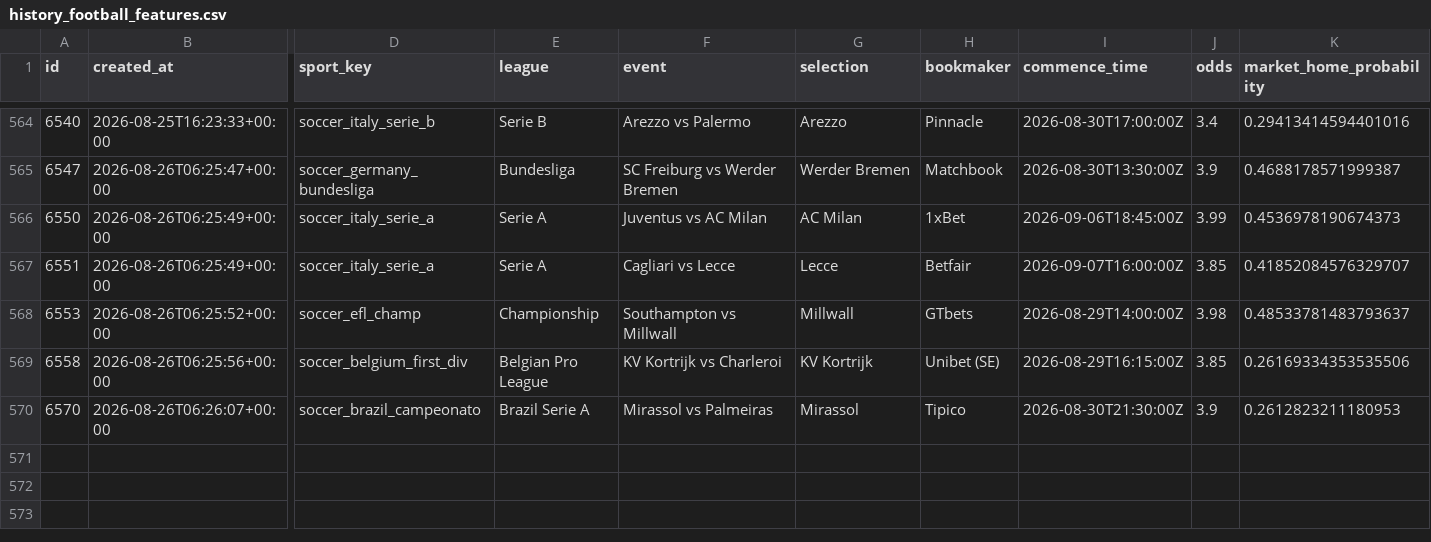
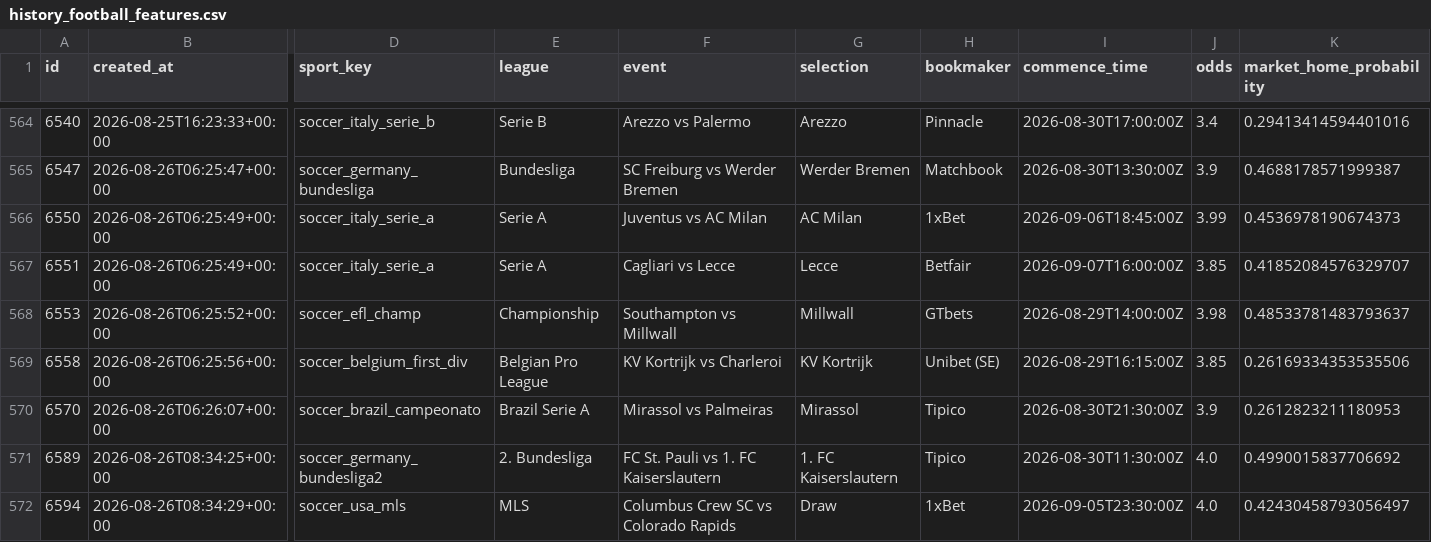
Before and after one commit to marianmatus73-dot/Futbal_dnes, a CSV file: exports/history_football_features.csv, drawn as a sheet; only a part is shown, gaps mark what is left out; rows hold the shown columns only; the diff names each change by its address in the sheet, - before the commit and + after, or states it on an @@ line.

```diff
--- a/exports/history_football_features.csv
+++ b/exports/history_football_features.csv
+row 571: 6589 | 2026-08-26T08:34:25+00:00 | soccer_germany_bundesliga2 | 2. Bundesliga | FC St. Pauli vs 1. FC Kaiserslautern | 1. FC Kaiserslautern | Tipico | 2026-08-30T11:30:00Z | 4.0 | 0.4990015837706692
+row 572: 6594 | 2026-08-26T08:34:29+00:00 | soccer_usa_mls | MLS | Columbus Crew SC vs Colorado Rapids | Draw | 1xBet | 2026-09-05T23:30:00Z | 4.0 | 0.42430458793056497
```
Also changed, not shown: exports/history_elo_ratings.csv, exports/history_football_market_snapshots_v14.csv, 45 other files.
